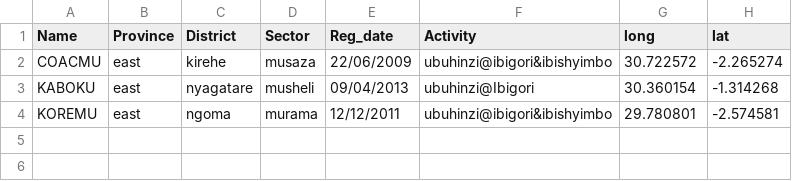
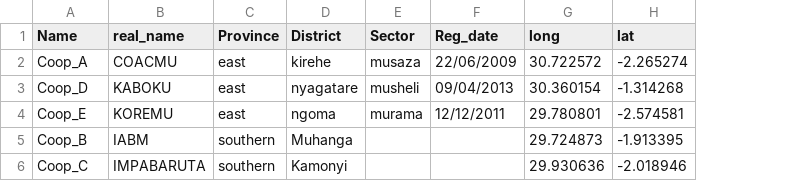
Before and after one commit to ElliotMeador84/Rwanda_2, a CSV file: data/cleaned_files/Coop_location.csv, drawn as a sheet; removed rows and columns are numbered as before the commit, all else as after; the diff names each change by its address in the sheet, - before the commit and + after, or states it on an @@ line.

```diff
--- a/data/cleaned_files/Coop_location.csv
+++ b/data/cleaned_files/Coop_location.csv
+column B (real_name), rows 2-4: COACMU | KABOKU | KOREMU
-column F (Activity), rows 2-4: ubuhinzi@ibigori&ibishyimbo | ubuhinzi@Ibigori | ubuhinzi@ibigori&ibishyimbo
-A2 (Name): COACMU
+A2 (Name): Coop_A
-A3 (Name): KABOKU
+A3 (Name): Coop_D
-A4 (Name): KOREMU
+A4 (Name): Coop_E
+row 5: Coop_B | IABM | southern | Muhanga |  |  | 29.724873 | -1.913395
+row 6: Coop_C | IMPABARUTA | southern | Kamonyi |  |  | 29.930636 | -2.018946
```
Also changed, not shown: 4 other files.
